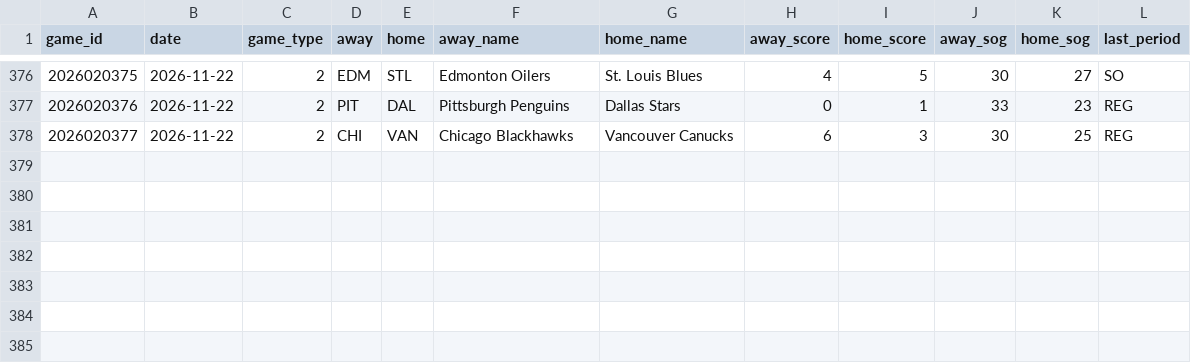
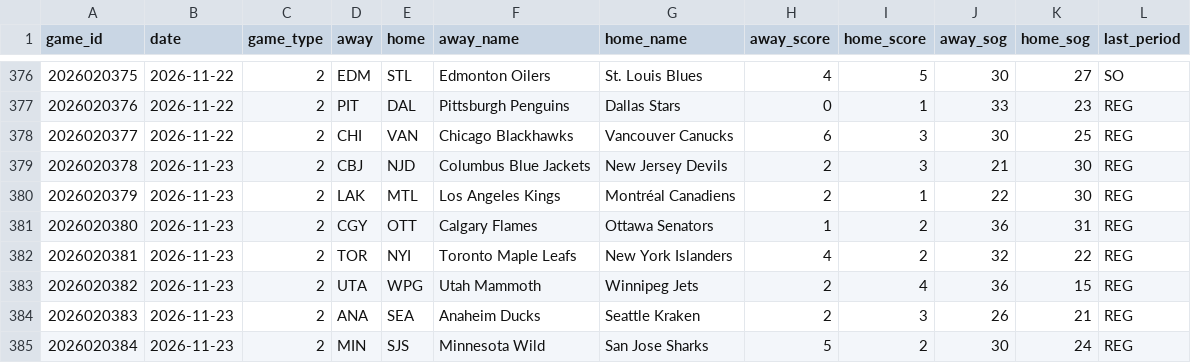
Before and after one commit to juhaopesonen/NHL-stats, a CSV file: data/2026-27/games.csv, drawn as a sheet; only a part is shown, gaps mark what is left out.

```diff
--- a/data/2026-27/games.csv
+++ b/data/2026-27/games.csv
@@ -378 +378,8 @@ game_id,date,game_type,away,home,away_name,home_name,away_score,home_score,away_
 2026020377,2026-11-22,2,CHI,VAN,Chicago Blackhawks,Vancouver Canucks,6,3,30,25,REG
+2026020378,2026-11-23,2,CBJ,NJD,Columbus Blue Jackets,New Jersey Devils,2,3,21,30,REG
+2026020379,2026-11-23,2,LAK,MTL,Los Angeles Kings,Montréal Canadiens,2,1,22,30,REG
+2026020380,2026-11-23,2,CGY,OTT,Calgary Flames,Ottawa Senators,1,2,36,31,REG
+2026020381,2026-11-23,2,TOR,NYI,Toronto Maple Leafs,New York Islanders,4,2,32,22,REG
+2026020382,2026-11-23,2,UTA,WPG,Utah Mammoth,Winnipeg Jets,2,4,36,15,REG
+2026020383,2026-11-23,2,ANA,SEA,Anaheim Ducks,Seattle Kraken,2,3,26,21,REG
+2026020384,2026-11-23,2,MIN,SJS,Minnesota Wild,San Jose Sharks,5,2,30,24,REG
```
Also changed, not shown: data/2026-27/goalies.csv, data/2026-27/injuries.csv, 13 other files.
